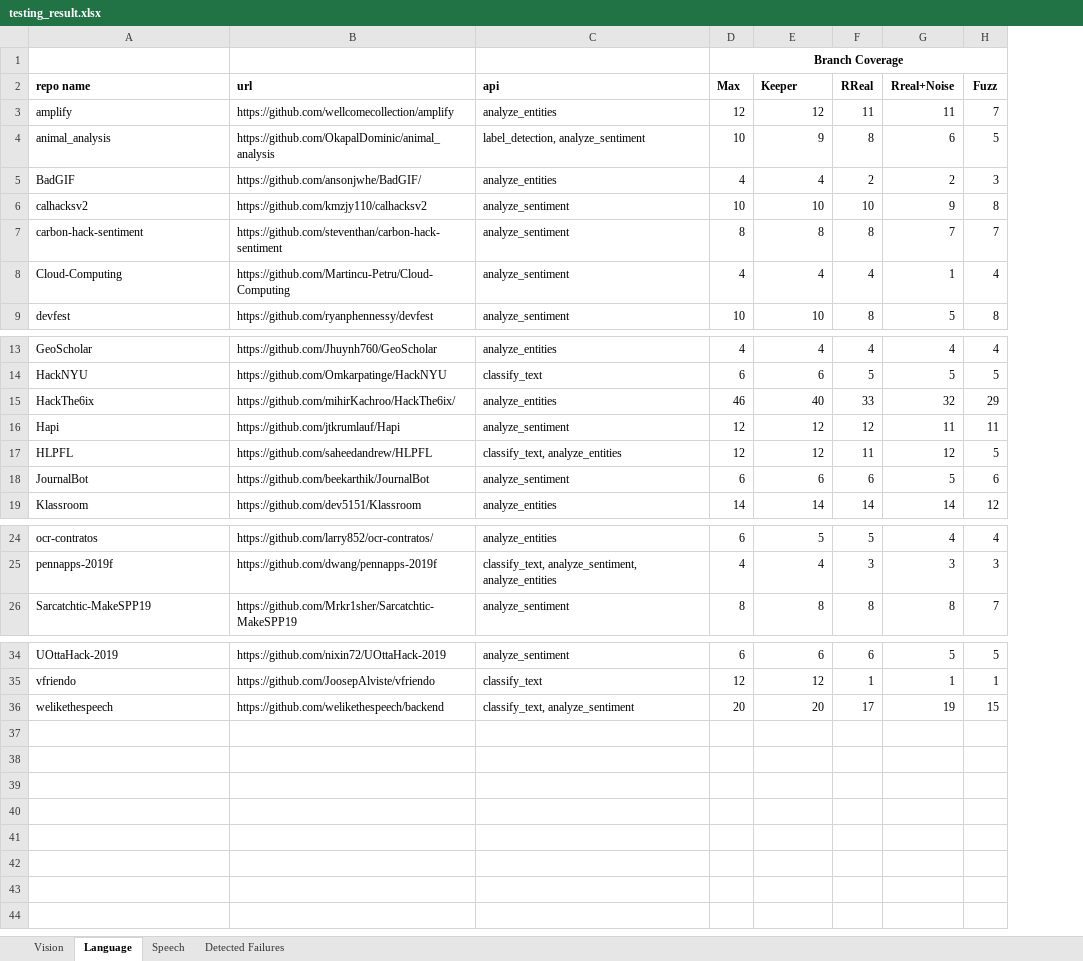
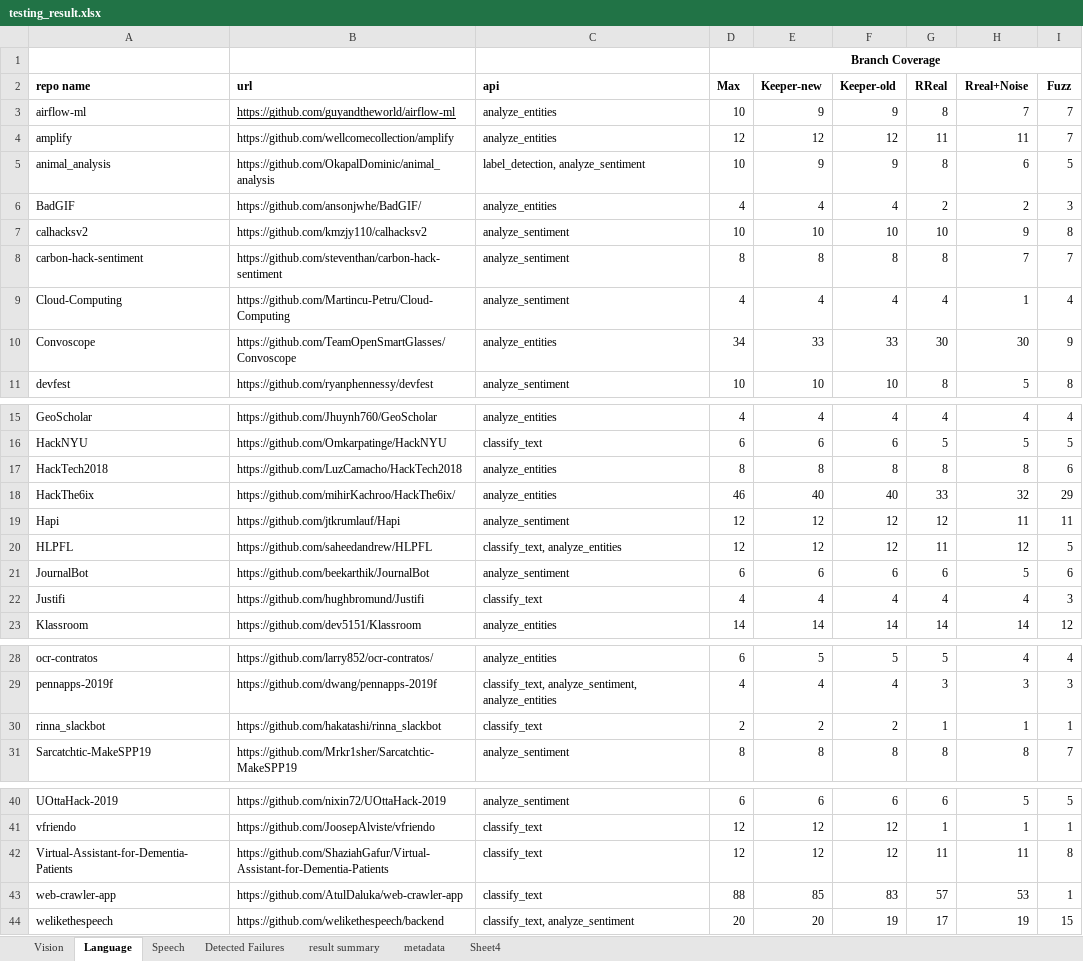
Before and after one commit to mlapistudy/Keeper_artifact, an Excel workbook: paper_result/testing_results/testing_result.xlsx, sheet Language, drawn as a sheet; only a part is shown, gaps mark what is left out; values as stored, in another font and other column widths than the file's, no borders; addresses are those after the commit; the diff covers the shown part only; the diff names each change by its address in the sheet, - before the commit and + after, or states it on an @@ line.

Commit message:
update paper results

```diff
--- a/paper_result/testing_results/testing_result.xlsx (sheet Language)
+++ b/paper_result/testing_results/testing_result.xlsx (sheet Language)
+sheet tab: result summary
+sheet tab: metadata
+sheet tab: Sheet4
+column F (Keeper-old), rows 4-9: 12 | 9 | 4 | 10 | 8 | 4; row 11: 10; rows 15-16: 4 | 6; rows 18-21: 40 | 12 | 12 | 6; row 23: 14; rows 28-29: 5 | 4; row 31: 8; rows 40-41: 6 | 12; row 44: 19
-E2: Keeper
+E2: Keeper-new
+row 3: airflow-ml | https://github.com/guyandtheworld/airflow-ml | analyze_entities | 10 | 9 | 9 | 8 | 7 | 7
+row 10: Convoscope | https://github.com/TeamOpenSmartGlasses/Convoscope | analyze_entities | 34 | 33 | 33 | 30 | 30 | 9
+row 17: HackTech2018 | https://github.com/LuzCamacho/HackTech2018 | analyze_entities | 8 | 8 | 8 | 8 | 8 | 6
+row 22: Justifi | https://github.com/hughbromund/Justifi | classify_text | 4 | 4 | 4 | 4 | 4 | 3
+row 30: rinna_slackbot | https://github.com/hakatashi/rinna_slackbot | classify_text | 2 | 2 | 2 | 1 | 1 | 1
+row 42: Virtual-Assistant-for-Dementia-Patients | https://github.com/ShaziahGafur/Virtual-Assistant-for-Dementia-Patients | classify_text | 12 | 12 | 12 | 11 | 11 | 8
+row 43: web-crawler-app | https://github.com/AtulDaluka/web-crawler-app | classify_text | 88 | 85 | 83 | 57 | 53 | 1
```
Also changed, not shown: 1 added row elsewhere in this sheet, sheet Detected Failures, sheet Vision, sheet Speech, hidden cells.
